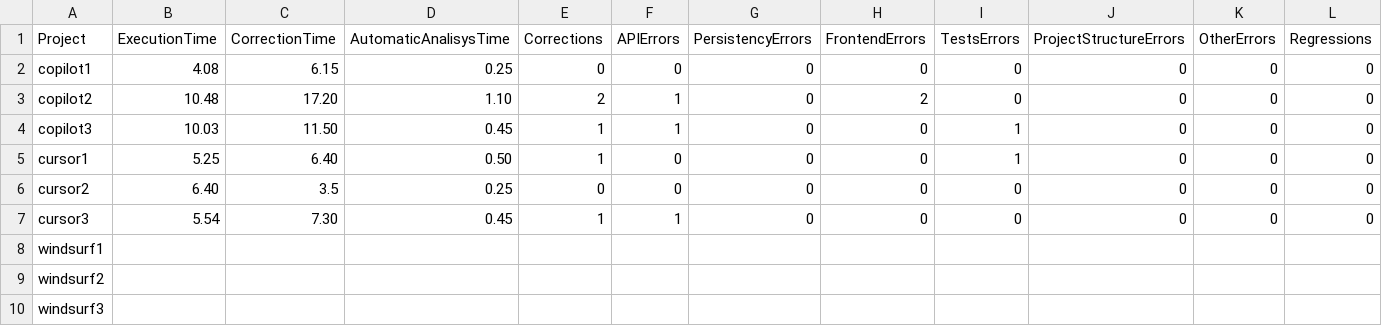
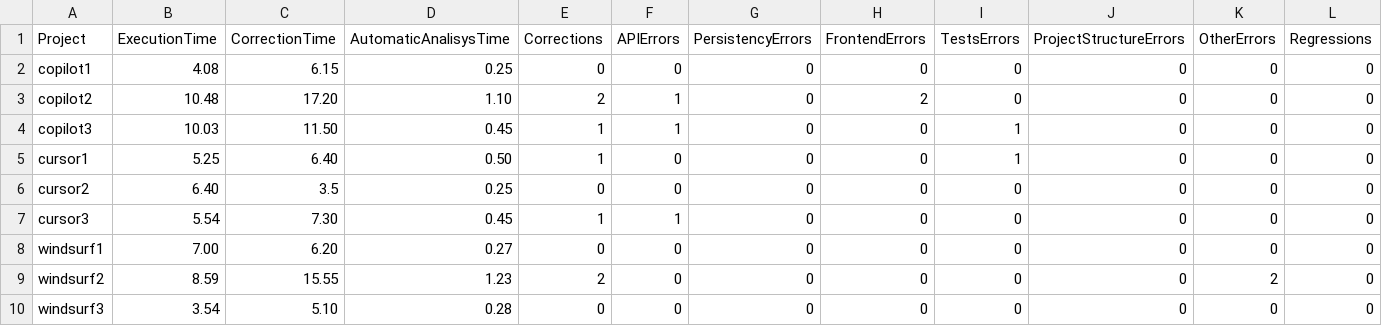
Before and after one commit to MarcecaManu/AgenticIDE-NoteAppTest, a CSV file: CHAT_TEST/generation_stats.csv, drawn as a sheet.

```diff
--- a/CHAT_TEST/generation_stats.csv
+++ b/CHAT_TEST/generation_stats.csv
@@ -7,4 +7,4 @@ cursor2,6.40,3.5,0.25,0,0,0,0,0,0,0,0
 cursor3,5.54,7.30,0.45,1,1,0,0,0,0,0,0
-windsurf1,
-windsurf2,
-windsurf3,
+windsurf1,7.00,6.20,0.27,0,0,0,0,0,0,0,0
+windsurf2,8.59,15.55,1.23,2,0,0,0,0,0,2,0
+windsurf3,3.54,5.10,0.28,0,0,0,0,0,0,0,0
```
Also changed, not shown: CHAT_TEST/project_stats.csv, CRUD_2_TEST/generation_stats.csv, 12 other files.
